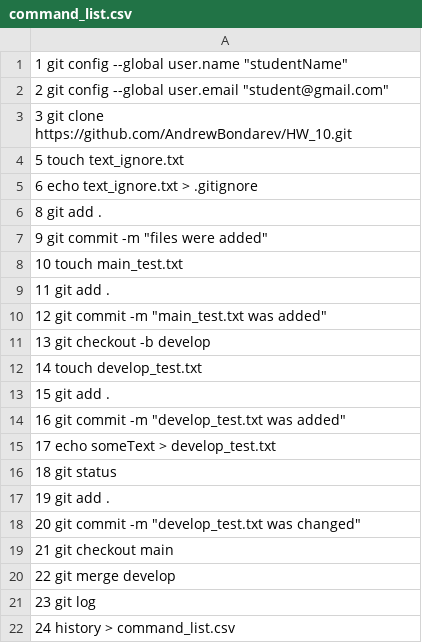
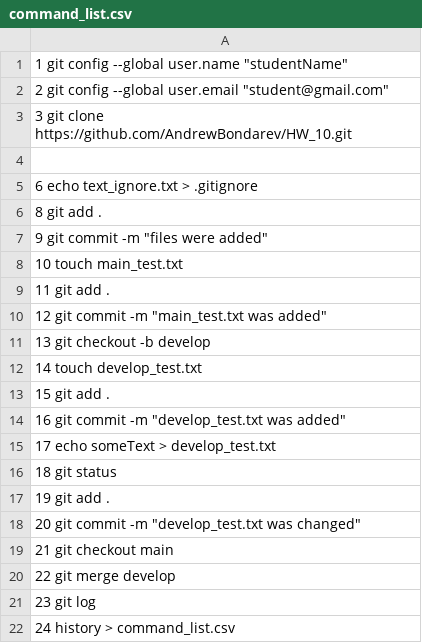
Before and after one commit to Oleksandr-Bond/Task1_2_3_5_HW_10, a CSV file: command_list.csv, drawn as a sheet.

Commit message:
Update command_list.csv

```diff
--- a/command_list.csv
+++ b/command_list.csv
@@ -3,3 +3,3 @@
     3  git clone https://github.com/AndrewBondarev/HW_10.git
-    5  touch text_ignore.txt
+
     6  echo text_ignore.txt > .gitignore
```
